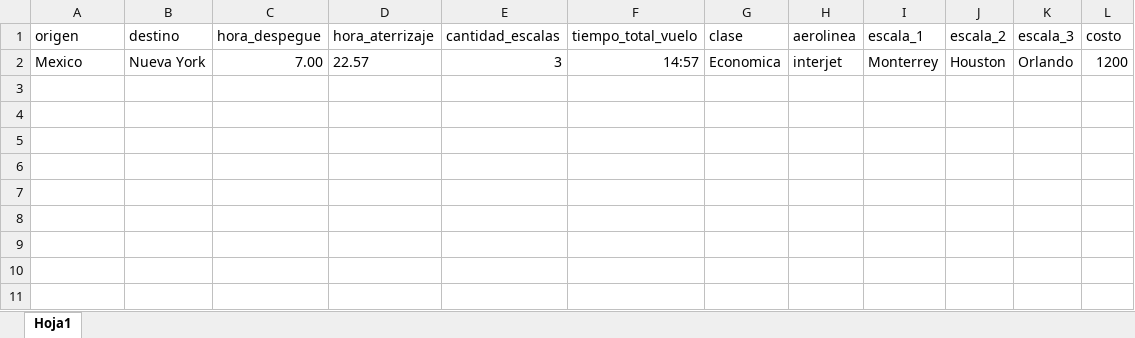
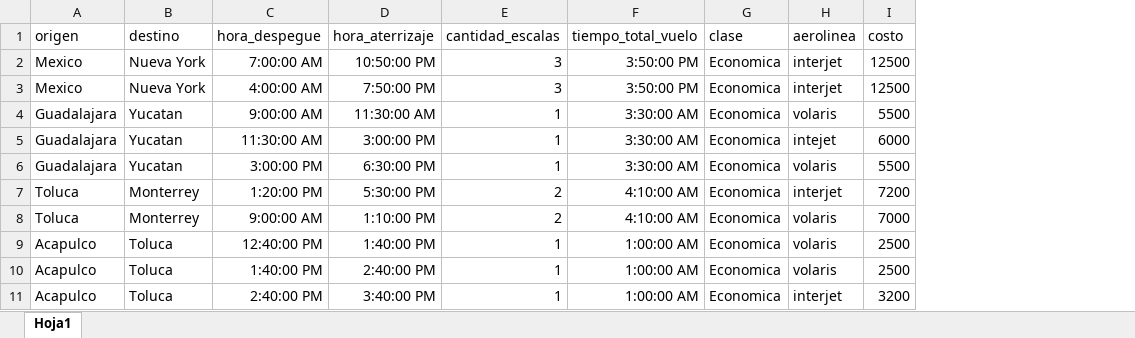
Before and after one commit to urielPalomares/TravelDoto, an Excel workbook: storage/archivos/importar_vuelos.xlsx, sheet Hoja1, drawn as a sheet; values as stored, in another font and other column widths than the file's, no borders; removed rows and columns are numbered as before the commit, all else as after; the diff names each change by its address in the sheet, - before the commit and + after, or states it on an @@ line.

```diff
--- a/storage/archivos/importar_vuelos.xlsx (sheet Hoja1)
+++ b/storage/archivos/importar_vuelos.xlsx (sheet Hoja1)
-column I (escala_1), row 2: Monterrey
-column J (escala_2), row 2: Houston
-column K (escala_3), row 2: Orlando
-C2 (hora_despegue): 7.00
+C2 (hora_despegue): 7:00:00 AM
-D2 (hora_aterrizaje): 22.57
+D2 (hora_aterrizaje): 10:50:00 PM
-F2 (tiempo_total_vuelo): 14:57
+F2 (tiempo_total_vuelo): 3:50:00 PM
-I2 (costo): 1200
+I2 (costo): 12500
+row 3: Mexico | Nueva York | 4:00:00 AM | 7:50:00 PM | 3 | 3:50:00 PM | Economica | interjet | 12500
+row 4: Guadalajara | Yucatan | 9:00:00 AM | 11:30:00 AM | 1 | 3:30:00 AM | Economica | volaris | 5500
+row 5: Guadalajara | Yucatan | 11:30:00 AM | 3:00:00 PM | 1 | 3:30:00 AM | Economica | intejet | 6000
+row 6: Guadalajara | Yucatan | 3:00:00 PM | 6:30:00 PM | 1 | 3:30:00 AM | Economica | volaris | 5500
+row 7: Toluca | Monterrey | 1:20:00 PM | 5:30:00 PM | 2 | 4:10:00 AM | Economica | interjet | 7200
+row 8: Toluca | Monterrey | 9:00:00 AM | 1:10:00 PM | 2 | 4:10:00 AM | Economica | volaris | 7000
+row 9: Acapulco | Toluca | 12:40:00 PM | 1:40:00 PM | 1 | 1:00:00 AM | Economica | volaris | 2500
+row 10: Acapulco | Toluca | 1:40:00 PM | 2:40:00 PM | 1 | 1:00:00 AM | Economica | volaris | 2500
+row 11: Acapulco | Toluca | 2:40:00 PM | 3:40:00 PM | 1 | 1:00:00 AM | Economica | interjet | 3200
```
Also changed, not shown: storage/archivos/importar_hoteles.xlsx, 2 other files.
